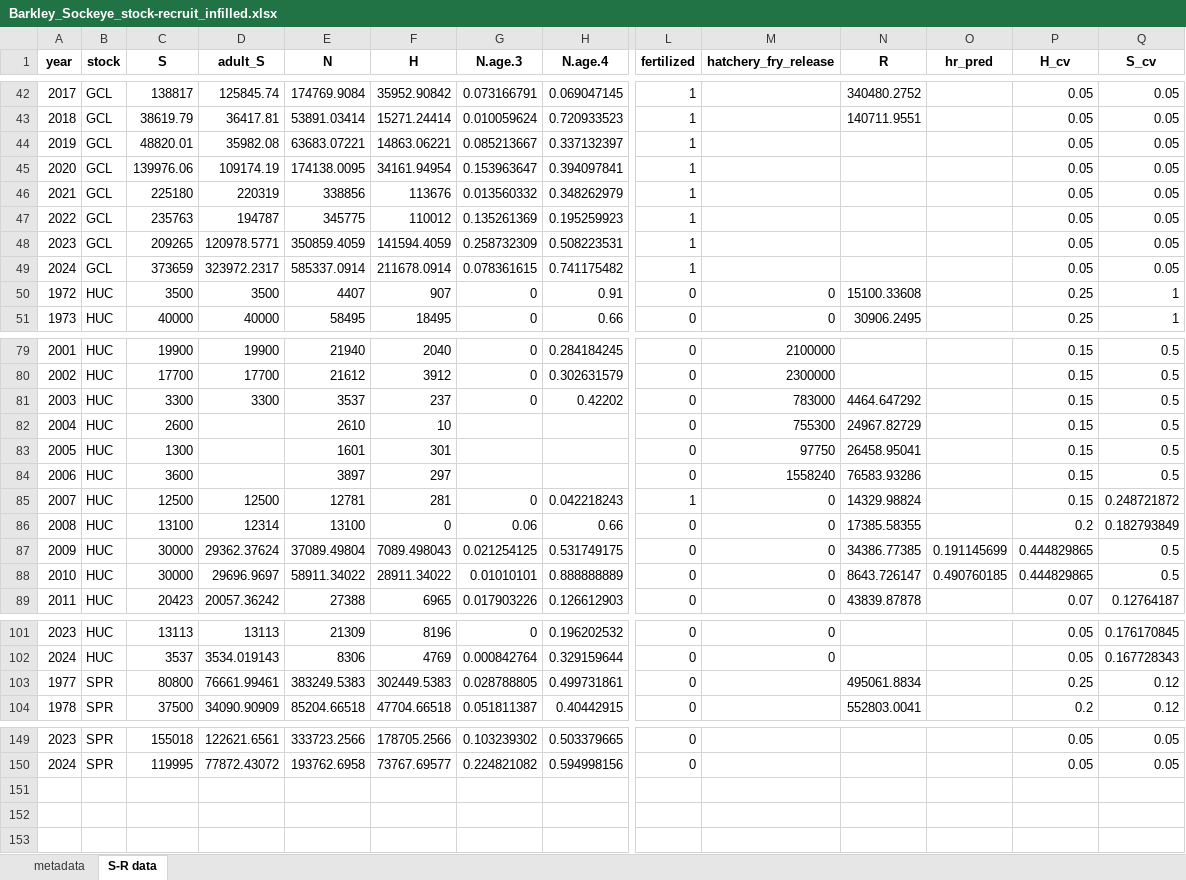
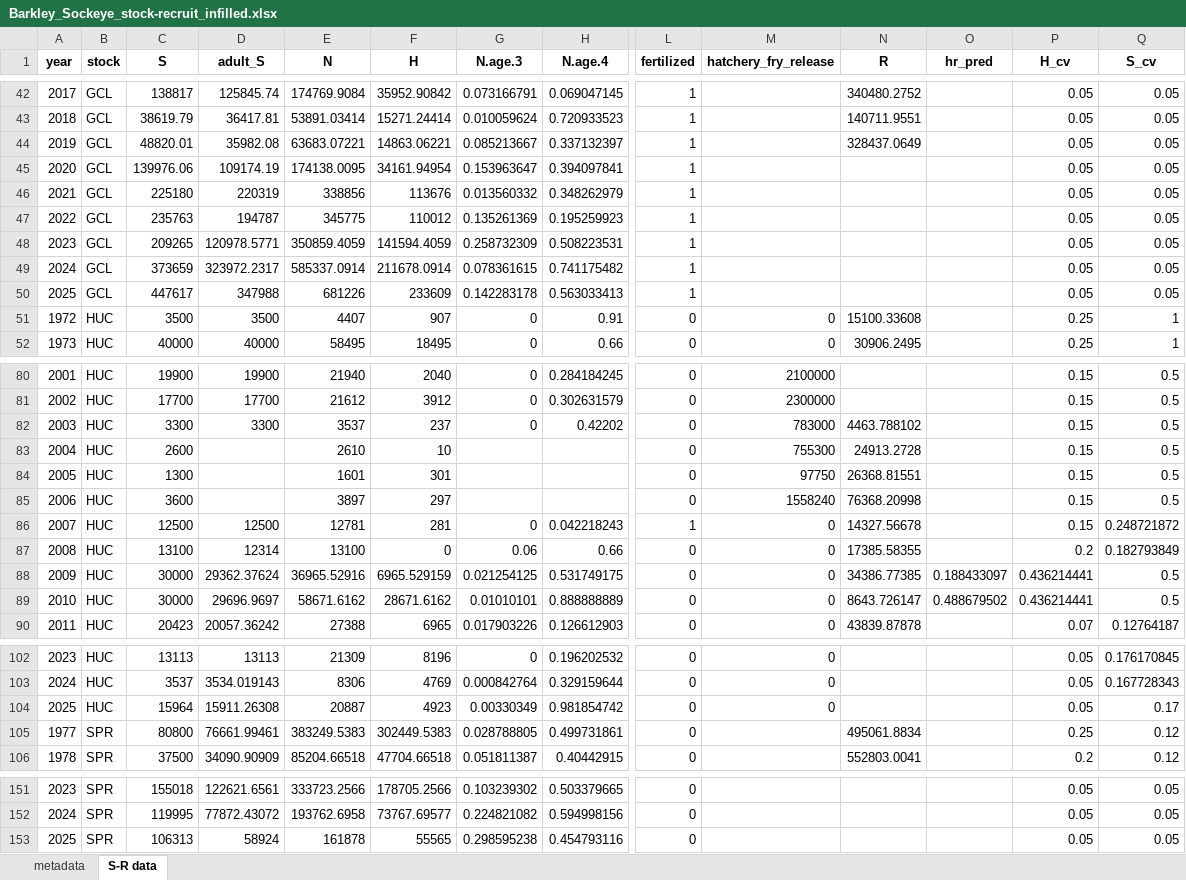
Before and after one commit to SCA-stock-assess/Barkley-Sk-CSAS, an Excel workbook: 3. outputs/Stock-recruit data/Barkley_Sockeye_stock-recruit_infilled.xlsx, sheet S-R data, drawn as a sheet; only a part is shown, gaps mark what is left out; values as stored, in another font and other column widths than the file's, no borders; addresses are those after the commit; rows hold the shown columns only; the diff covers the shown part only; the diff names each change by its address in the sheet, - before the commit and + after, or states it on an @@ line.

Commit message:
update reformatted CU returns with 2025 data

```diff
--- a/3. outputs/Stock-recruit data/Barkley_Sockeye_stock-recruit_infilled.xlsx (sheet S-R data)
+++ b/3. outputs/Stock-recruit data/Barkley_Sockeye_stock-recruit_infilled.xlsx (sheet S-R data)
-N44 (R): (empty)
+N44 (R): 328437.0649
+row 50: 2025 | GCL | 447617 | 347988 | 681226 | 233609 | 0.142283178 | 0.563033413 | 1 |  |  |  | 0.05 | 0.05
-N82 (R): 4464.647292
+N82 (R): 4463.788102
-N83 (R): 24967.82729
+N83 (R): 24913.2728
-N84 (R): 26458.95041
+N84 (R): 26368.81551
-N85 (R): 76583.93286
+N85 (R): 76368.20998
-N86 (R): 14329.98824
+N86 (R): 14327.56678
-E88 (N): 37089.49804
+E88 (N): 36965.52916
-F88 (H): 7089.498043
+F88 (H): 6965.529159
-O88 (hr_pred): 0.191145699
+O88 (hr_pred): 0.188433097
-P88:P89 (H_cv): 0.444829865
+P88:P89 (H_cv): 0.436214441
-E89 (N): 58911.34022
+E89 (N): 58671.6162
-F89 (H): 28911.34022
+F89 (H): 28671.6162
-O89 (hr_pred): 0.490760185
+O89 (hr_pred): 0.488679502
+row 104: 2025 | HUC | 15964 | 15911.26308 | 20887 | 4923 | 0.00330349 | 0.981854742 | 0 | 0 |  |  | 0.05 | 0.17
+row 153: 2025 | SPR | 106313 | 58924 | 161878 | 55565 | 0.298595238 | 0.454793116 | 0 |  |  |  | 0.05 | 0.05
```
Also changed, not shown: 2 edited cells elsewhere in this sheet, 3. outputs/Total return time series/Barkley Sockeye total annual returns by CU_collated.xlsx, 1 other file.
